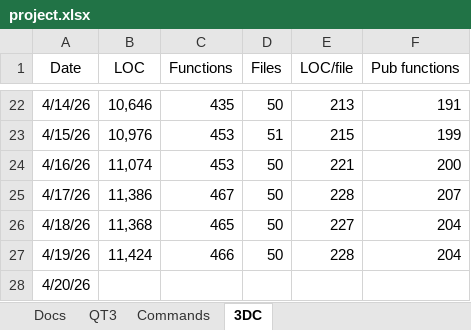
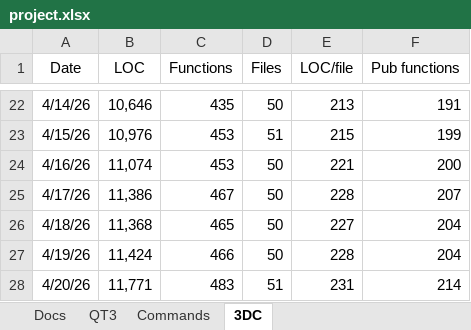
Before and after one commit to aldgoff/paradigmsage, an Excel workbook: meta/project.xlsx, sheet 3DC, drawn as a sheet; only a part is shown, gaps mark what is left out; values as stored, in another font and other column widths than the file's, no borders; the diff names each change by its address in the sheet, - before the commit and + after, or states it on an @@ line.

```diff
--- a/meta/project.xlsx (sheet 3DC)
+++ b/meta/project.xlsx (sheet 3DC)
-B28 (LOC): (empty)
+B28 (LOC): 11,771
-C28 (Functions): (empty)
+C28 (Functions): 483
-D28 (Files): (empty)
+D28 (Files): 51
-E28 (LOC/file): (empty)
+E28 (LOC/file): 231
-F28 (Pub functions): (empty)
+F28 (Pub functions): 214
```
Also changed, not shown: 12 other files.
